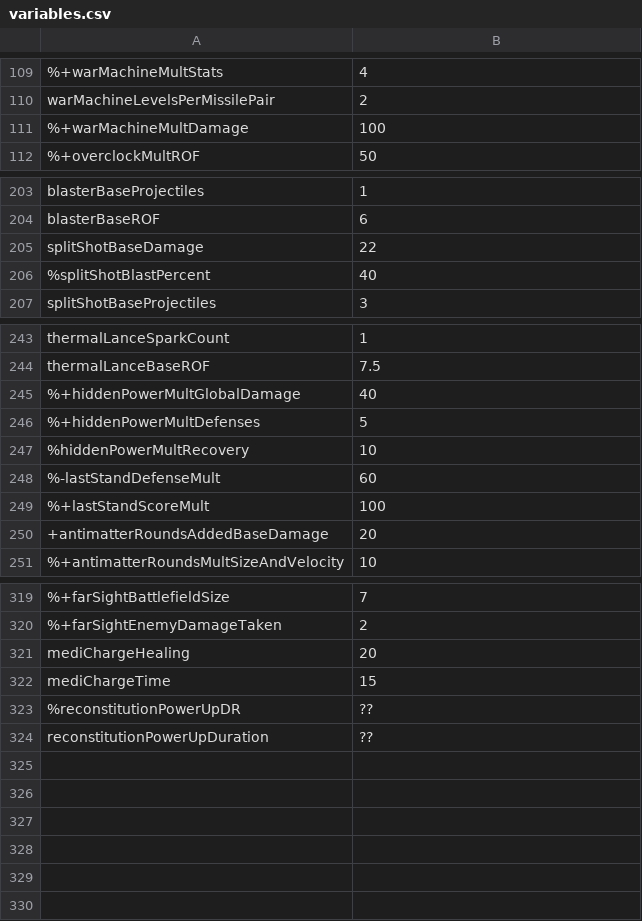
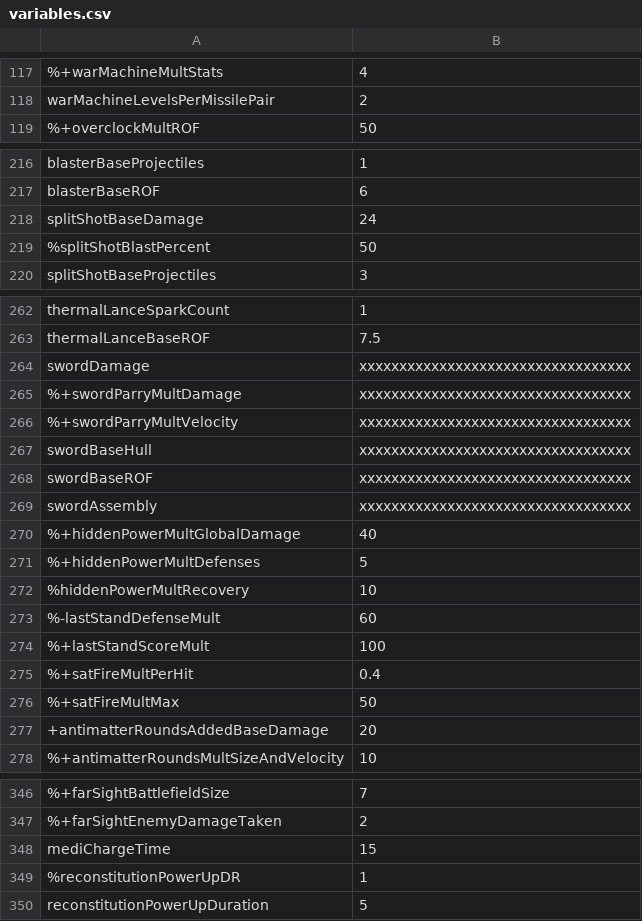
Before and after one commit to Gent8/nova-drift-cheatsheet, a CSV file: docs/variables.csv, drawn as a sheet; only a part is shown, gaps mark what is left out; removed rows and columns are numbered as before the commit, all else as after; the diff covers the shown part only; the diff names each change by its address in the sheet, - before the commit and + after, or states it on an @@ line.

```diff
--- a/docs/variables.csv
+++ b/docs/variables.csv
-row 111: %+warMachineMultDamage | 100
-B218: 22
+B218: 24
-B219: 40
+B219: 50
+row 264: swordDamage | xxxxxxxxxxxxxxxxxxxxxxxxxxxxxxxxxx
+row 265: %+swordParryMultDamage | xxxxxxxxxxxxxxxxxxxxxxxxxxxxxxxxxx
+row 266: %+swordParryMultVelocity | xxxxxxxxxxxxxxxxxxxxxxxxxxxxxxxxxx
+row 267: swordBaseHull | xxxxxxxxxxxxxxxxxxxxxxxxxxxxxxxxxx
+row 268: swordBaseROF | xxxxxxxxxxxxxxxxxxxxxxxxxxxxxxxxxx
+row 269: swordAssembly | xxxxxxxxxxxxxxxxxxxxxxxxxxxxxxxxxx
+row 275: %+satFireMultPerHit | 0.4
+row 276: %+satFireMultMax | 50
@@ row 321 moved to row 74: mediChargeHealing @@
-B349: ??
+B349: 1
-B350: ??
+B350: 5
```
Also changed, not shown: 19 added rows and 3 edited cells elsewhere in this file, src/ModName.csv, 13 other files.
